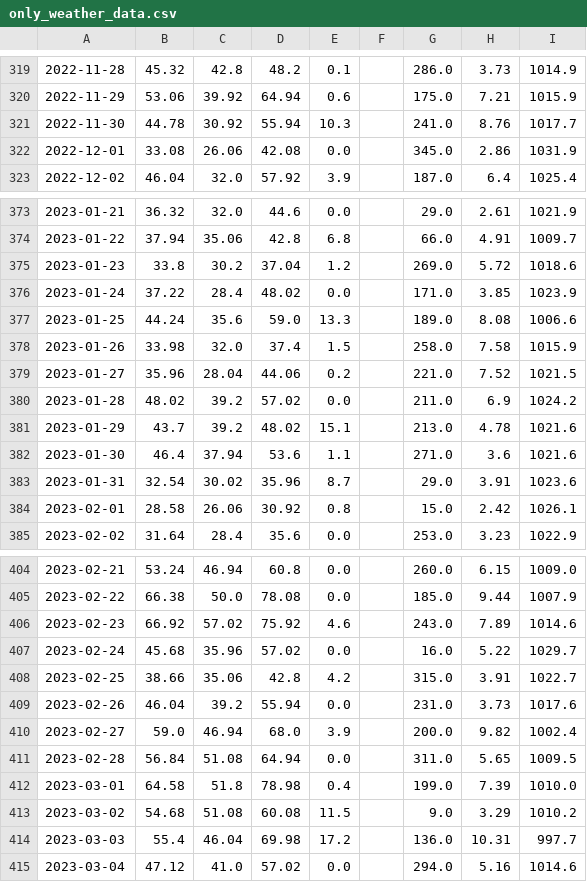
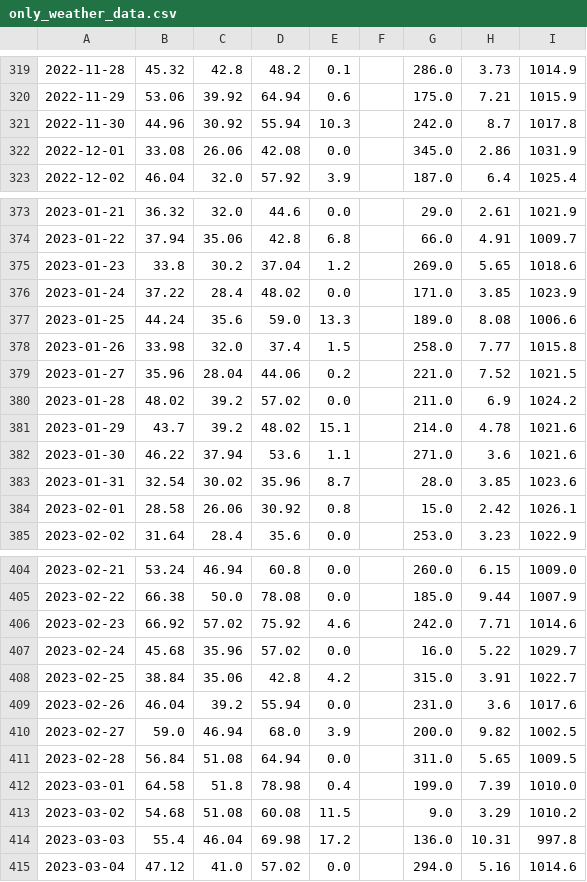
Before and after one commit to jsphotos205/strava, a CSV file: csv/weather/only_weather_data.csv, drawn as a sheet; only a part is shown, gaps mark what is left out; the diff covers the shown part only; the diff names each change by its address in the sheet, - before the commit and + after, or states it on an @@ line.

```diff
--- a/csv/weather/only_weather_data.csv
+++ b/csv/weather/only_weather_data.csv
-B321: 44.78
+B321: 44.96
-G321: 241.0
+G321: 242.0
-H321: 8.76
+H321: 8.7
-I321: 1017.7
+I321: 1017.8
-H375: 5.72
+H375: 5.65
-H378: 7.58
+H378: 7.77
-I378: 1015.9
+I378: 1015.8
-G381: 213.0
+G381: 214.0
-B382: 46.4
+B382: 46.22
-G383: 29.0
+G383: 28.0
-H383: 3.91
+H383: 3.85
-G406: 243.0
+G406: 242.0
-H406: 7.89
+H406: 7.71
-B408: 38.66
+B408: 38.84
-H409: 3.73
+H409: 3.6
-I410: 1002.4
+I410: 1002.5
-I414: 997.7
+I414: 997.8
```
Also changed, not shown: 1 added row and 60 edited cells elsewhere in this file, csv/run/all_rrg.csv, csv/run/rrgcc/all_lode.csv, 27 other files.
